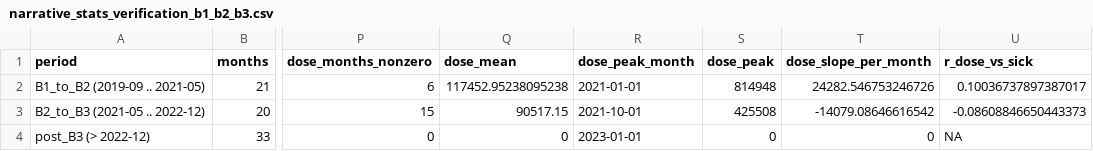
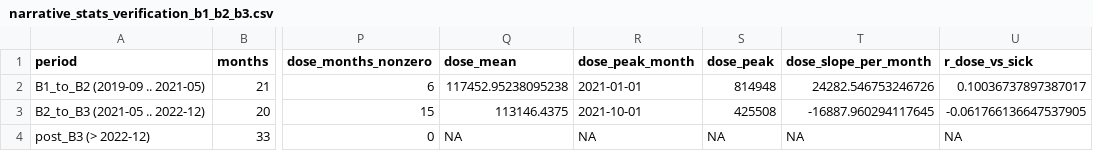
Before and after one commit to OpenVaet/nhs_stats, a CSV file: data/narrative_stats_verification_b1_b2_b3.csv, drawn as a sheet; only a part is shown, gaps mark what is left out; the diff names each change by its address in the sheet, - before the commit and + after, or states it on an @@ line.

```diff
--- a/data/narrative_stats_verification_b1_b2_b3.csv
+++ b/data/narrative_stats_verification_b1_b2_b3.csv
-Q3 (dose_mean): 90517.15
+Q3 (dose_mean): 113146.4375
-T3 (dose_slope_per_month): -14079.08646616542
+T3 (dose_slope_per_month): -16887.960294117645
-U3 (r_dose_vs_sick): -0.08608846650443373
+U3 (r_dose_vs_sick): -0.061766136647537905
-Q4 (dose_mean): 0
+Q4 (dose_mean): NA
-R4 (dose_peak_month): 2023-01-01
+R4 (dose_peak_month): NA
-S4 (dose_peak): 0
+S4 (dose_peak): NA
-T4 (dose_slope_per_month): 0
+T4 (dose_slope_per_month): NA
```
Also changed, not shown: data/nhs_sickness_orgtype_vax_pos_merged_monthly_2019_2024.csv, 6 other files.
